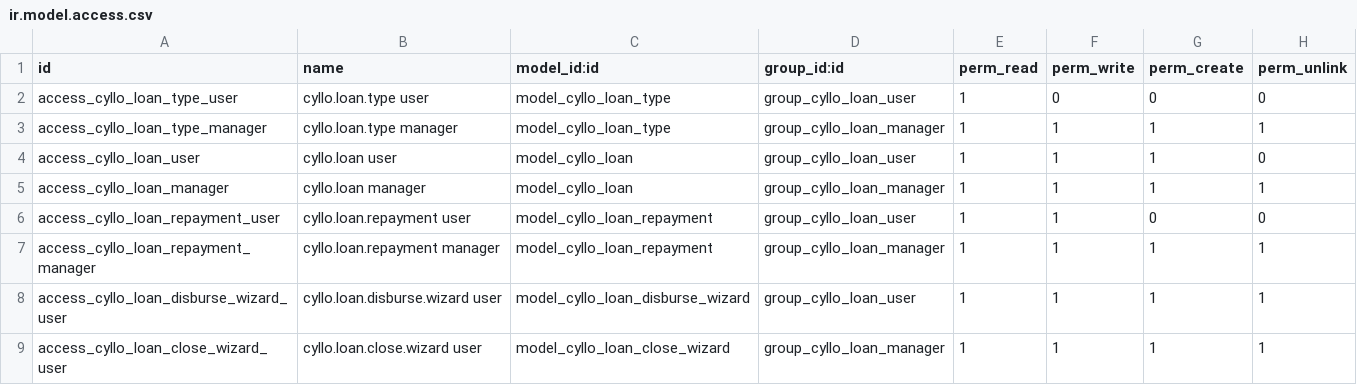
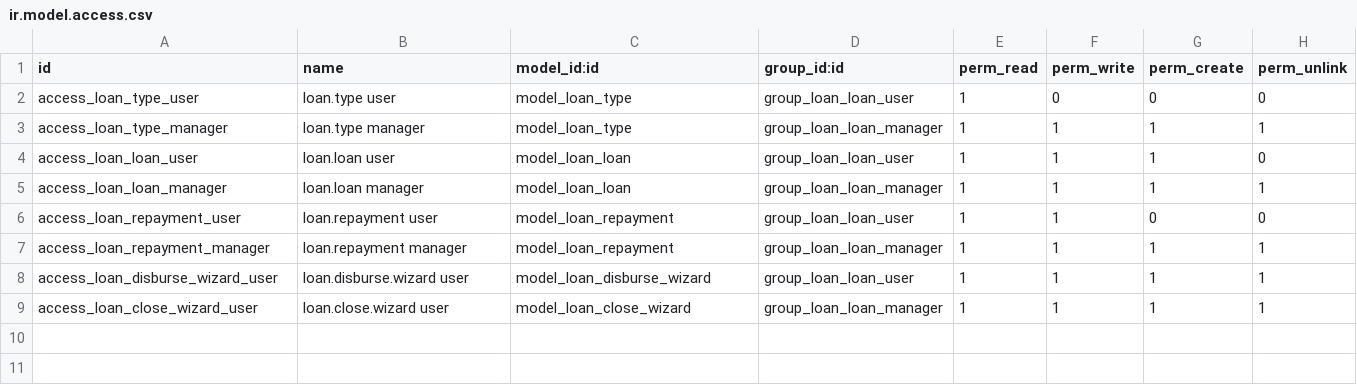
Before and after one commit to mehbincybro/cyllo_studio, a CSV file: cyllo_loan_management/security/ir.model.access.csv, drawn as a sheet.

```diff
--- a/cyllo_loan_management/security/ir.model.access.csv
+++ b/cyllo_loan_management/security/ir.model.access.csv
@@ -1,9 +1,9 @@
 id,name,model_id:id,group_id:id,perm_read,perm_write,perm_create,perm_unlink
-access_cyllo_loan_type_user,cyllo.loan.type user,model_cyllo_loan_type,group_cyllo_loan_user,1,0,0,0
-access_cyllo_loan_type_manager,cyllo.loan.type manager,model_cyllo_loan_type,group_cyllo_loan_manager,1,1,1,1
-access_cyllo_loan_user,cyllo.loan user,model_cyllo_loan,group_cyllo_loan_user,1,1,1,0
-access_cyllo_loan_manager,cyllo.loan manager,model_cyllo_loan,group_cyllo_loan_manager,1,1,1,1
-access_cyllo_loan_repayment_user,cyllo.loan.repayment user,model_cyllo_loan_repayment,group_cyllo_loan_user,1,1,0,0
-access_cyllo_loan_repayment_manager,cyllo.loan.repayment manager,model_cyllo_loan_repayment,group_cyllo_loan_manager,1,1,1,1
-access_cyllo_loan_disburse_wizard_user,cyllo.loan.disburse.wizard user,model_cyllo_loan_disburse_wizard,group_cyllo_loan_user,1,1,1,1
-access_cyllo_loan_close_wizard_user,cyllo.loan.close.wizard user,model_cyllo_loan_close_wizard,group_cyllo_loan_manager,1,1,1,1
+access_loan_type_user,loan.type user,model_loan_type,group_loan_loan_user,1,0,0,0
+access_loan_type_manager,loan.type manager,model_loan_type,group_loan_loan_manager,1,1,1,1
+access_loan_loan_user,loan.loan user,model_loan_loan,group_loan_loan_user,1,1,1,0
+access_loan_loan_manager,loan.loan manager,model_loan_loan,group_loan_loan_manager,1,1,1,1
+access_loan_repayment_user,loan.repayment user,model_loan_repayment,group_loan_loan_user,1,1,0,0
+access_loan_repayment_manager,loan.repayment manager,model_loan_repayment,group_loan_loan_manager,1,1,1,1
+access_loan_disburse_wizard_user,loan.disburse.wizard user,model_loan_disburse_wizard,group_loan_loan_user,1,1,1,1
+access_loan_close_wizard_user,loan.close.wizard user,model_loan_close_wizard,group_loan_loan_manager,1,1,1,1
```
Also changed, not shown: 23 other files.
